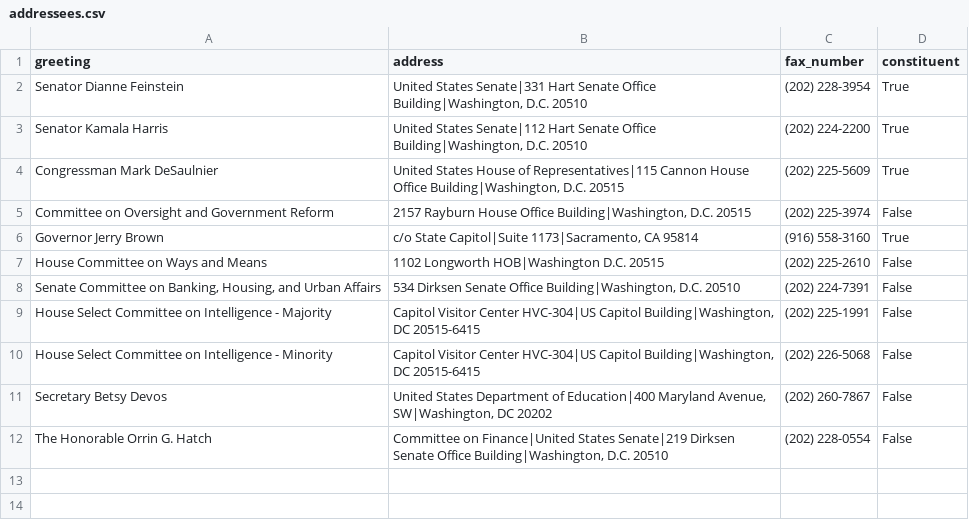
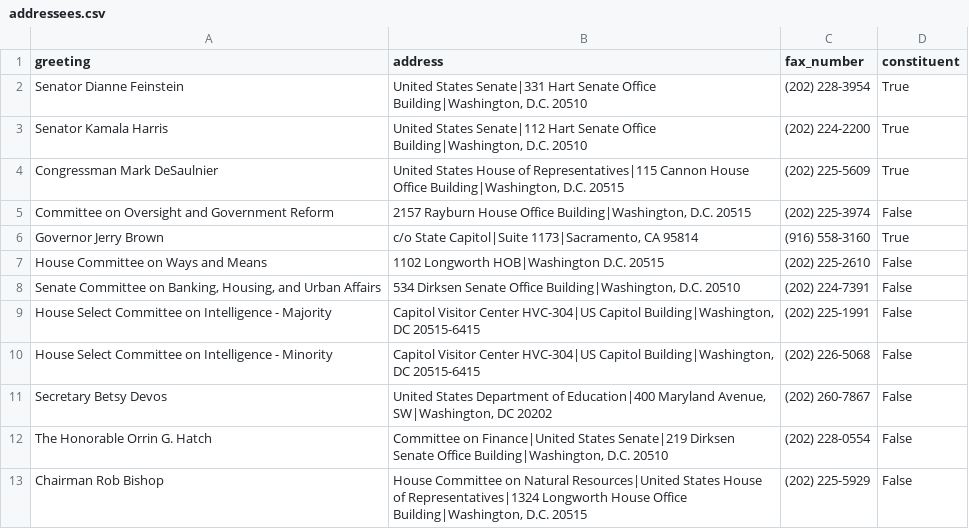
Before and after one commit to massie/alternativefax, a CSV file: addressees.csv, drawn as a sheet.

Commit message:
Add the House Committee on Natural Resources

```diff
--- a/addressees.csv
+++ b/addressees.csv
@@ -12 +12,2 @@ greeting,address,fax_number,constituent
 "The Honorable Orrin G. Hatch","Committee on Finance|United States Senate|219 Dirksen Senate Office Building|Washington, D.C. 20510","(202) 228-0554",False
+"Chairman Rob Bishop","House Committee on Natural Resources|United States House of Representatives|1324 Longworth House Office Building|Washington, D.C. 20515","(202) 225-5929",False
```
